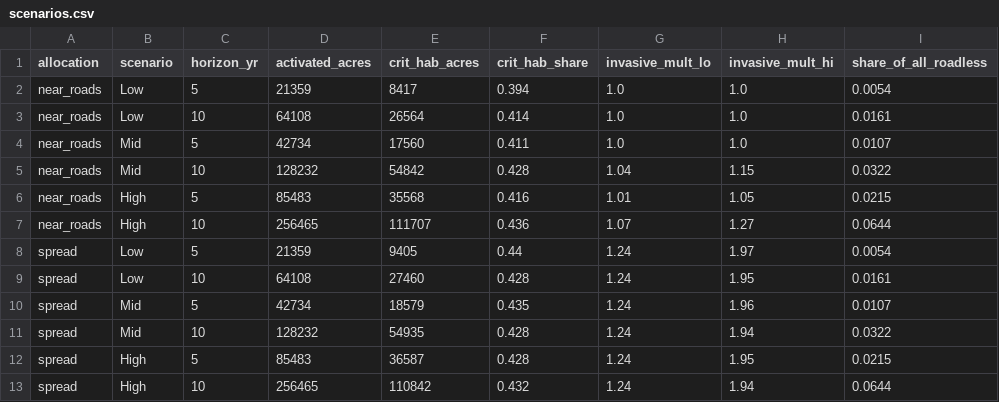
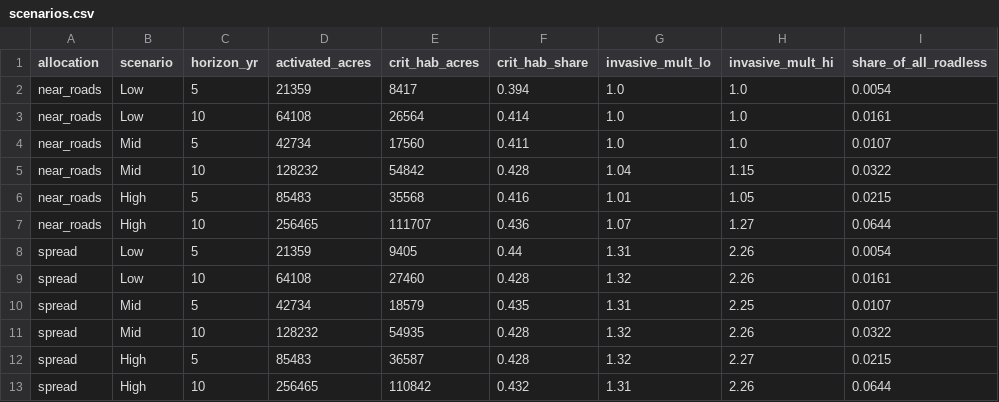
Before and after one commit to TaylorBurke/forest-sight, a CSV file: data/pnw/scenarios.csv (was data/scenarios.csv), drawn as a sheet.

```diff
--- a/data/scenarios.csv
+++ b/data/pnw/scenarios.csv
@@ -7,7 +7,7 @@ near_roads,High,5,85483,35568,0.416,1.01,1.05,0.0215
 near_roads,High,10,256465,111707,0.436,1.07,1.27,0.0644
-spread,Low,5,21359,9405,0.44,1.24,1.97,0.0054
-spread,Low,10,64108,27460,0.428,1.24,1.95,0.0161
-spread,Mid,5,42734,18579,0.435,1.24,1.96,0.0107
-spread,Mid,10,128232,54935,0.428,1.24,1.94,0.0322
-spread,High,5,85483,36587,0.428,1.24,1.95,0.0215
-spread,High,10,256465,110842,0.432,1.24,1.94,0.0644
+spread,Low,5,21359,9405,0.44,1.31,2.26,0.0054
+spread,Low,10,64108,27460,0.428,1.32,2.26,0.0161
+spread,Mid,5,42734,18579,0.435,1.31,2.25,0.0107
+spread,Mid,10,128232,54935,0.428,1.32,2.26,0.0322
+spread,High,5,85483,36587,0.428,1.32,2.27,0.0215
+spread,High,10,256465,110842,0.432,1.31,2.26,0.0644
```
Also changed, not shown: 27 other files.
